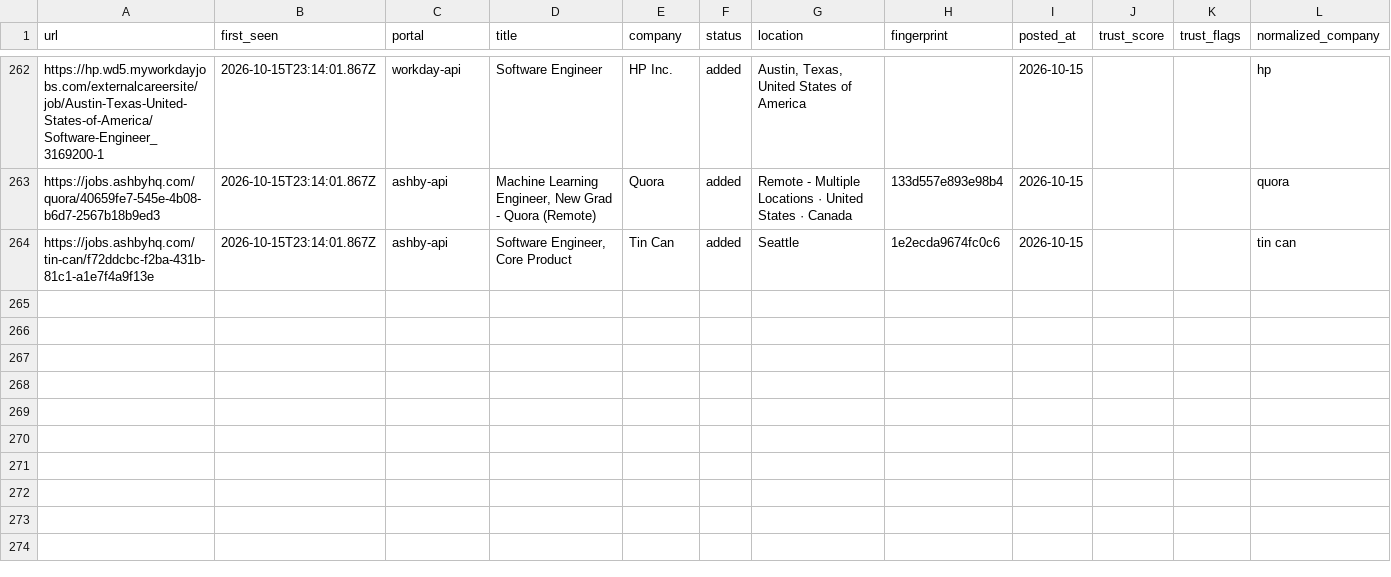
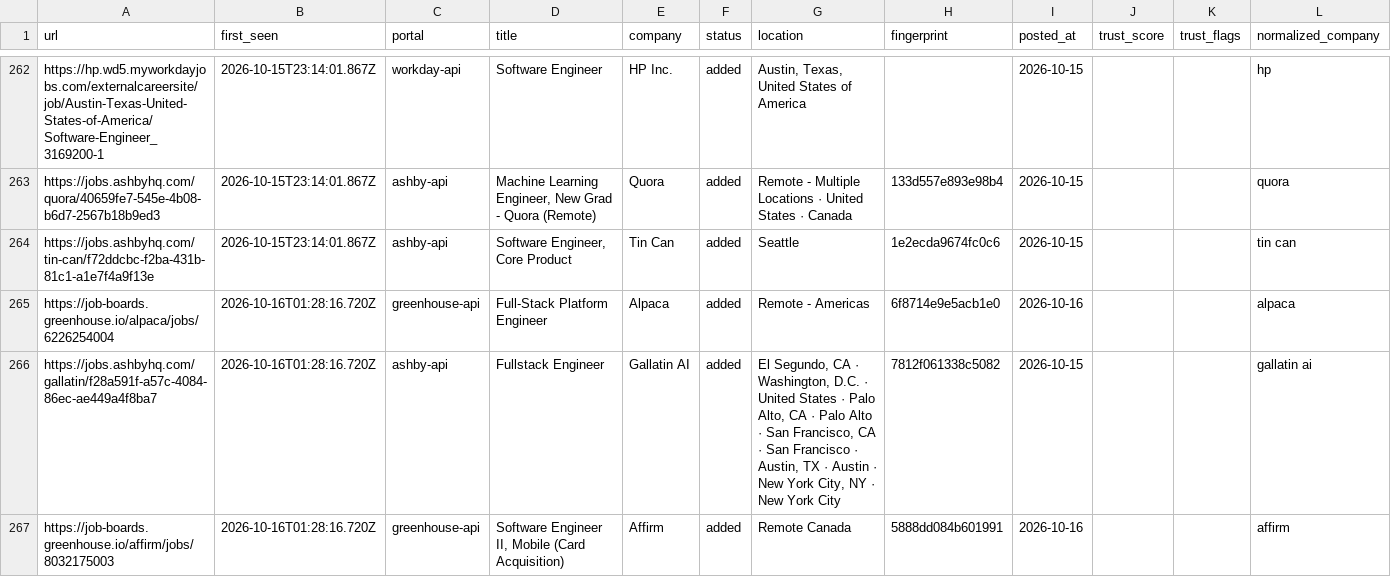
Before and after one commit to manavmalavia18/ghal-scanner, a TSV file: data/scan-history-tracked.tsv, drawn as a sheet; only a part is shown, gaps mark what is left out; the diff names each change by its address in the sheet, - before the commit and + after, or states it on an @@ line.

```diff
--- a/data/scan-history-tracked.tsv
+++ b/data/scan-history-tracked.tsv
+row 265: https://job-boards.greenhouse.io/alpaca/jobs/6226254004 | 2026-10-16T01:28:16.720Z | greenhouse-api | Full-Stack Platform Engineer | Alpaca | added | Remote - Americas | 6f8714e9e5acb1e0 | 2026-10-16 |  |  | alpaca
+row 266: https://jobs.ashbyhq.com/gallatin/f28a591f-a57c-4084-86ec-ae449a4f8ba7 | 2026-10-16T01:28:16.720Z | ashby-api | Fullstack Engineer | Gallatin AI | added | El Segundo, CA · Washington, D.C. · United States · Palo Alto, CA · Palo Alto · San Francisco, CA · San Francisco · Austin, TX · Austin · New York City, NY · New York City | 7812f061338c5082 | 2026-10-15 |  |  | gallatin ai
+row 267: https://job-boards.greenhouse.io/affirm/jobs/8032175003 | 2026-10-16T01:28:16.720Z | greenhouse-api | Software Engineer II, Mobile (Card Acquisition) | Affirm | added | Remote Canada | 5888dd084b601991 | 2026-10-16 |  |  | affirm
```
Also changed, not shown: data/scan-runs.tsv, 3 other files.
